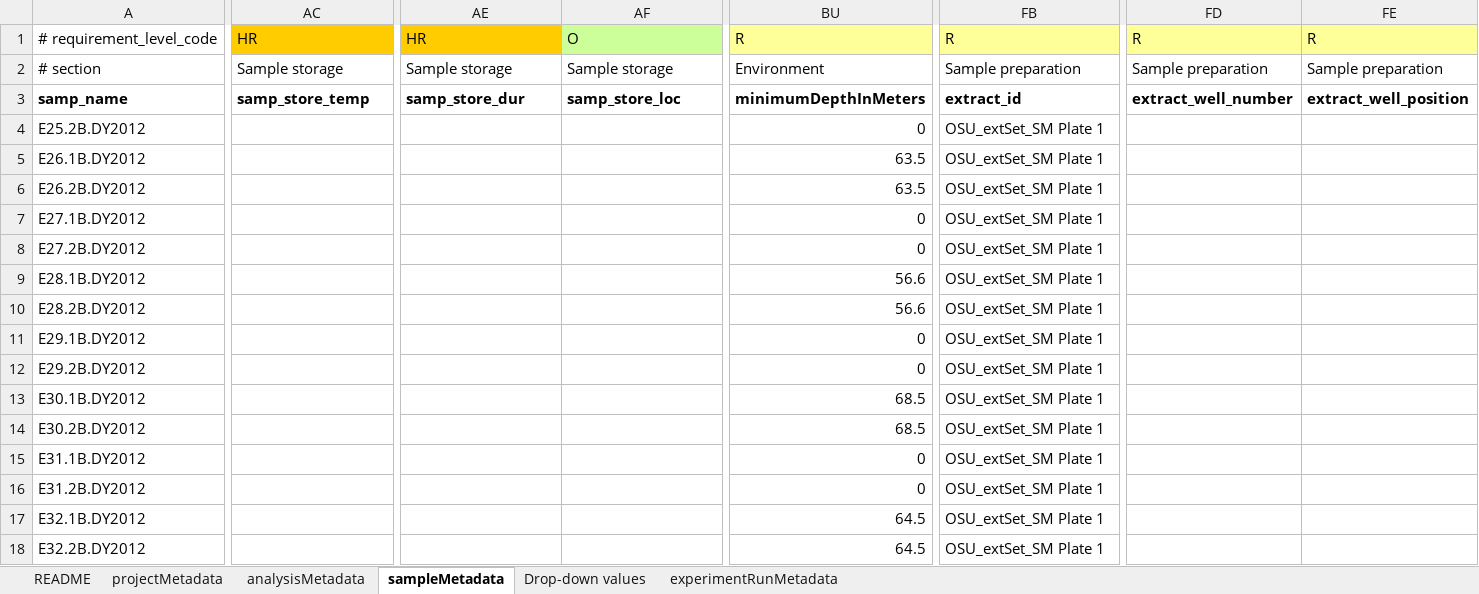
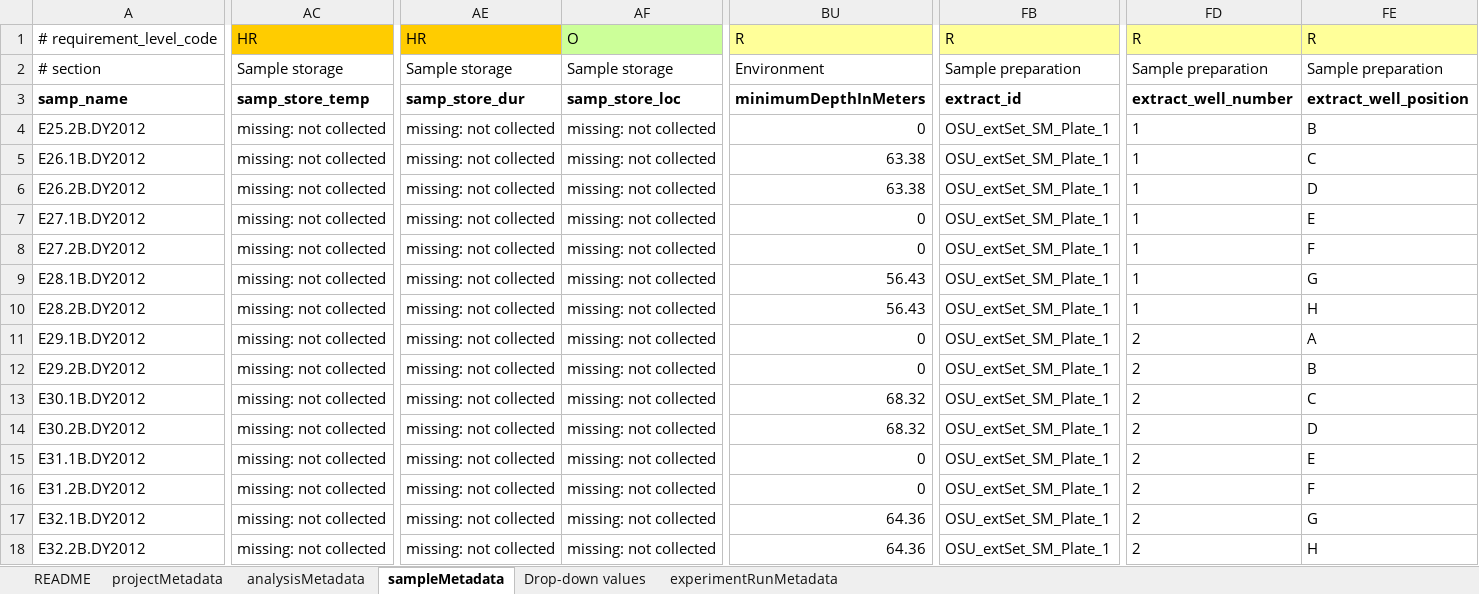
Before and after one commit to NOAA-PMEL/FAIRe-Mapping, an Excel workbook: projects/EcoFoci/dy2012/data/dy2012_faire.xlsx, sheet sampleMetadata, drawn as a sheet; only a part is shown, gaps mark what is left out; values as stored, in another font and other column widths than the file's, no borders; the diff covers the shown part only; the diff names each change by its address in the sheet, - before the commit and + after, or states it on an @@ line.

Commit message:
finalize dy2012 sampleMetadata

```diff
--- a/projects/EcoFoci/dy2012/data/dy2012_faire.xlsx (sheet sampleMetadata)
+++ b/projects/EcoFoci/dy2012/data/dy2012_faire.xlsx (sheet sampleMetadata)
-AC4:AC18: (empty)
+AC4:AC18: missing: not collected
-AE4:AE18: (empty)
+AE4:AE18: missing: not collected
-AF4:AF18: (empty)
+AF4:AF18: missing: not collected
-FB4:FB18: OSU_extSet_SM Plate 1
+FB4:FB18: OSU_extSet_SM_Plate_1
-FD4:FD10: (empty)
+FD4:FD10: 1
-FE4: (empty)
+FE4: B
-BU5:BU6: 63.5
+BU5:BU6: 63.38
-FE5: (empty)
+FE5: C
-FE6: (empty)
+FE6: D
-FE7: (empty)
+FE7: E
-FE8: (empty)
+FE8: F
-BU9:BU10: 56.6
+BU9:BU10: 56.43
-FE9: (empty)
+FE9: G
-FE10: (empty)
+FE10: H
-FD11:FD18: (empty)
+FD11:FD18: 2
-FE11: (empty)
+FE11: A
-FE12: (empty)
+FE12: B
-BU13:BU14: 68.5
+BU13:BU14: 68.32
-FE13: (empty)
+FE13: C
-FE14: (empty)
+FE14: D
-FE15: (empty)
+FE15: E
-FE16: (empty)
+FE16: F
-BU17:BU18: 64.5
+BU17:BU18: 64.36
-FE17: (empty)
+FE17: G
-FE18: (empty)
+FE18: H
```
Also changed, not shown: 568 edited cells elsewhere in this sheet, 2 other files.
